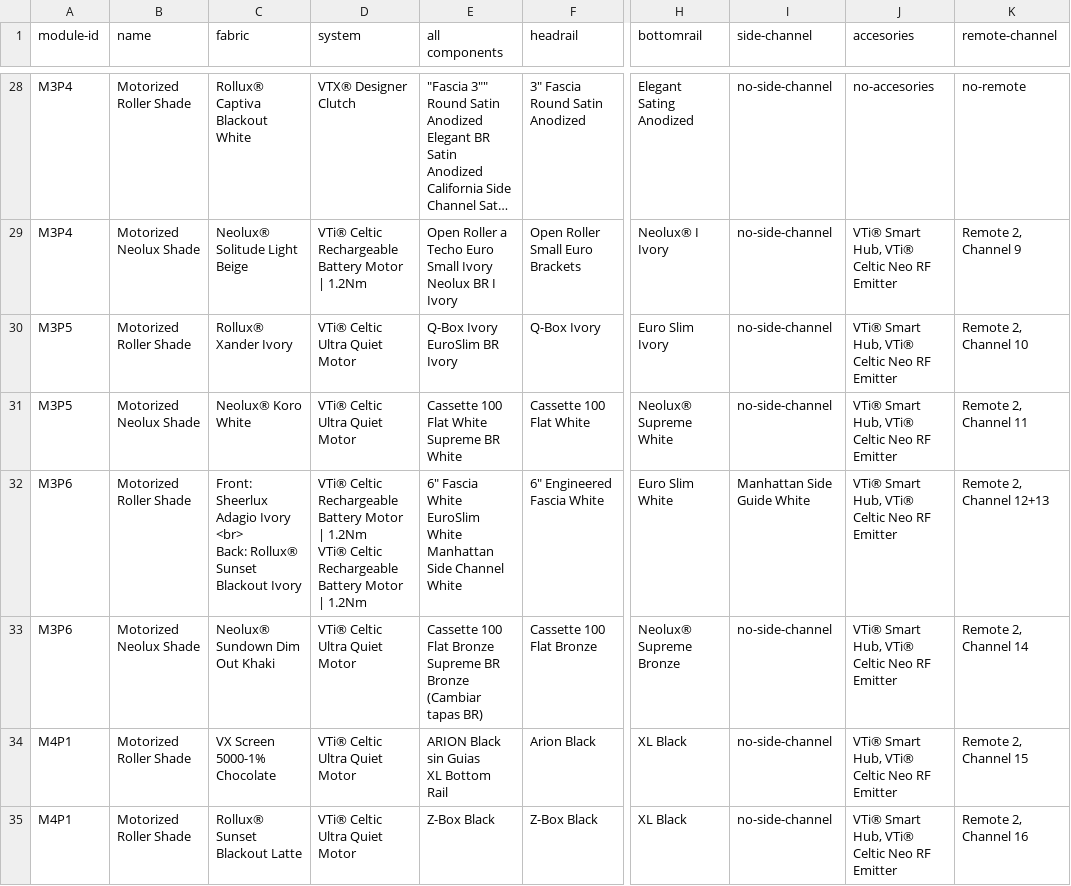
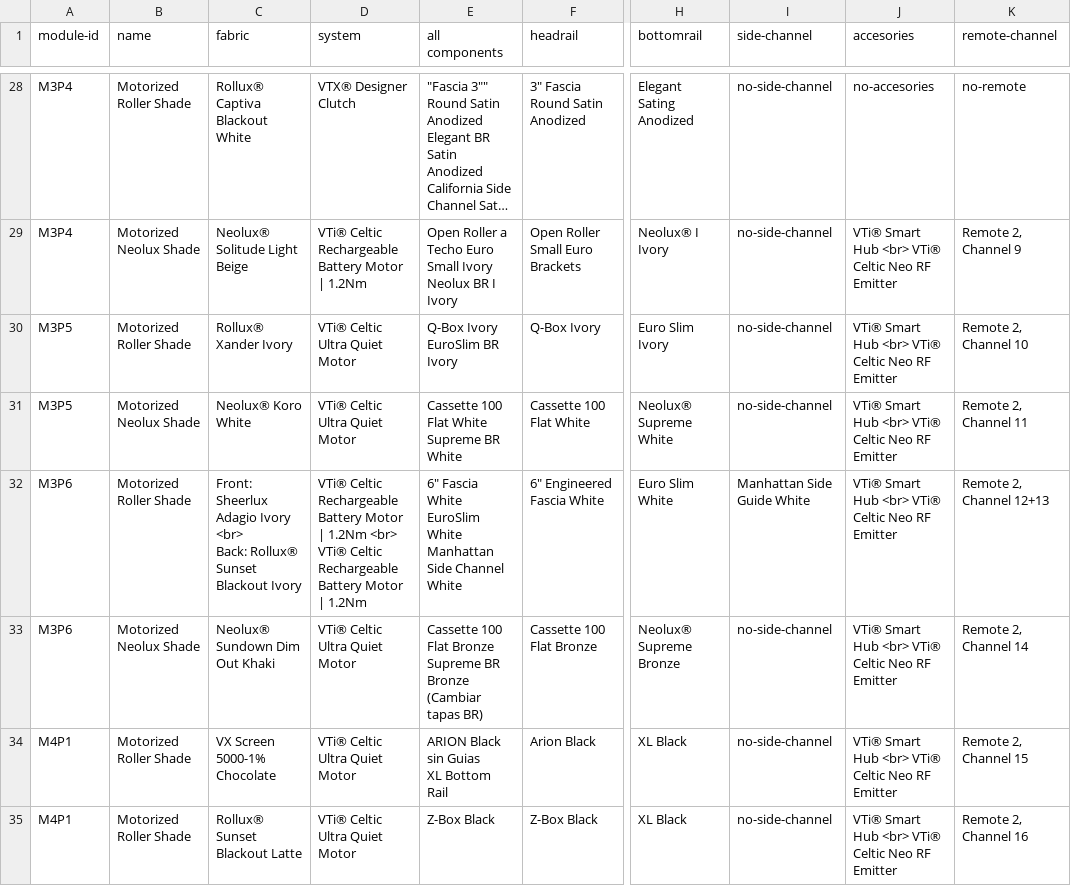
Before and after one commit to vertilux/showroom, a CSV file: _data/showroom-for-website.csv, drawn as a sheet; only a part is shown, gaps mark what is left out; long unchanged cells end in …; ↵ is a line break in a cell; the diff covers the shown part only; the diff names each change by its address in the sheet, - before the commit and + after, or states it on an @@ line.

```diff
--- a/_data/showroom-for-website.csv
+++ b/_data/showroom-for-website.csv
-J29:J35 (accesories): VTi® Smart Hub, VTi® Celtic Neo RF Emitter
+J29:J35 (accesories): VTi® Smart Hub <br> VTi® Celtic Neo RF Emitter
-D32 (system): …| 1.2Nm ↵ VTi® Celtic…
+D32 (system): …| 1.2Nm <br> ↵ VTi® Celtic…
```
Also changed, not shown: 46 edited cells elsewhere in this file.
